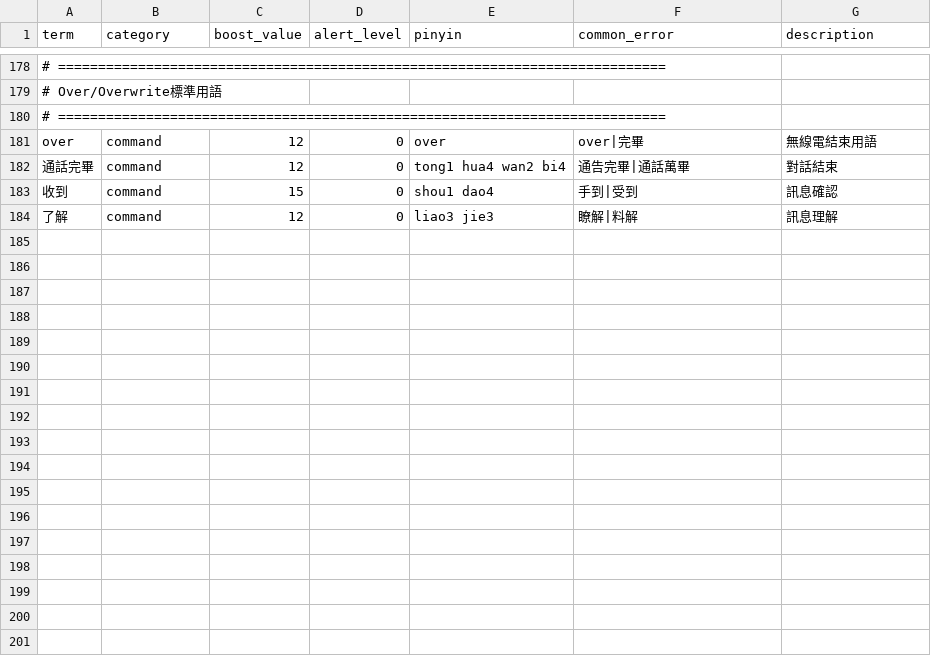
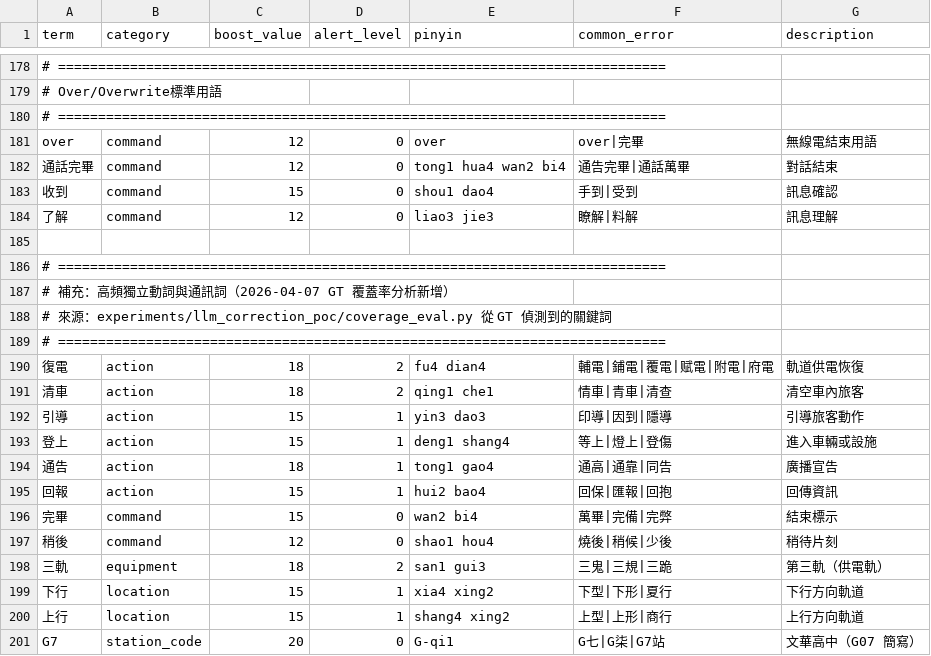
Before and after one commit to datadigshawn/aiSpeechMulti, a CSV file: vocabulary/master_vocabulary.csv, drawn as a sheet; only a part is shown, gaps mark what is left out; the diff names each change by its address in the sheet, - before the commit and + after, or states it on an @@ line.

```diff
--- a/vocabulary/master_vocabulary.csv
+++ b/vocabulary/master_vocabulary.csv
+row 185: (empty)
+row 186: # ============================================================================
+row 187: # 補充：高頻獨立動詞與通訊詞（2026-04-07 GT 覆蓋率分析新增）
+row 188: # 來源：experiments/llm_correction_poc/coverage_eval.py 從 GT 偵測到的關鍵詞
+row 189: # ============================================================================
+row 190: 復電 | action | 18 | 2 | fu4 dian4 | 輔電|鋪電|覆電|赋電|附電|府電 | 軌道供電恢復
+row 191: 清車 | action | 18 | 2 | qing1 che1 | 情車|青車|清查 | 清空車內旅客
+row 192: 引導 | action | 15 | 1 | yin3 dao3 | 印導|因到|隱導 | 引導旅客動作
+row 193: 登上 | action | 15 | 1 | deng1 shang4 | 等上|燈上|登傷 | 進入車輛或設施
+row 194: 通告 | action | 18 | 1 | tong1 gao4 | 通高|通靠|同告 | 廣播宣告
+row 195: 回報 | action | 15 | 1 | hui2 bao4 | 回保|匯報|回抱 | 回傳資訊
+row 196: 完畢 | command | 15 | 0 | wan2 bi4 | 萬畢|完備|完弊 | 結束標示
+row 197: 稍後 | command | 12 | 0 | shao1 hou4 | 燒後|稍候|少後 | 稍待片刻
+row 198: 三軌 | equipment | 18 | 2 | san1 gui3 | 三鬼|三規|三跪 | 第三軌（供電軌）
+row 199: 下行 | location | 15 | 1 | xia4 xing2 | 下型|下形|夏行 | 下行方向軌道
+row 200: 上行 | location | 15 | 1 | shang4 xing2 | 上型|上形|商行 | 上行方向軌道
+row 201: G7 | station_code | 20 | 0 | G-qi1 | G七|G柒|G7站 | 文華高中（G07 簡寫）
```
Also changed, not shown: 32 other files.
